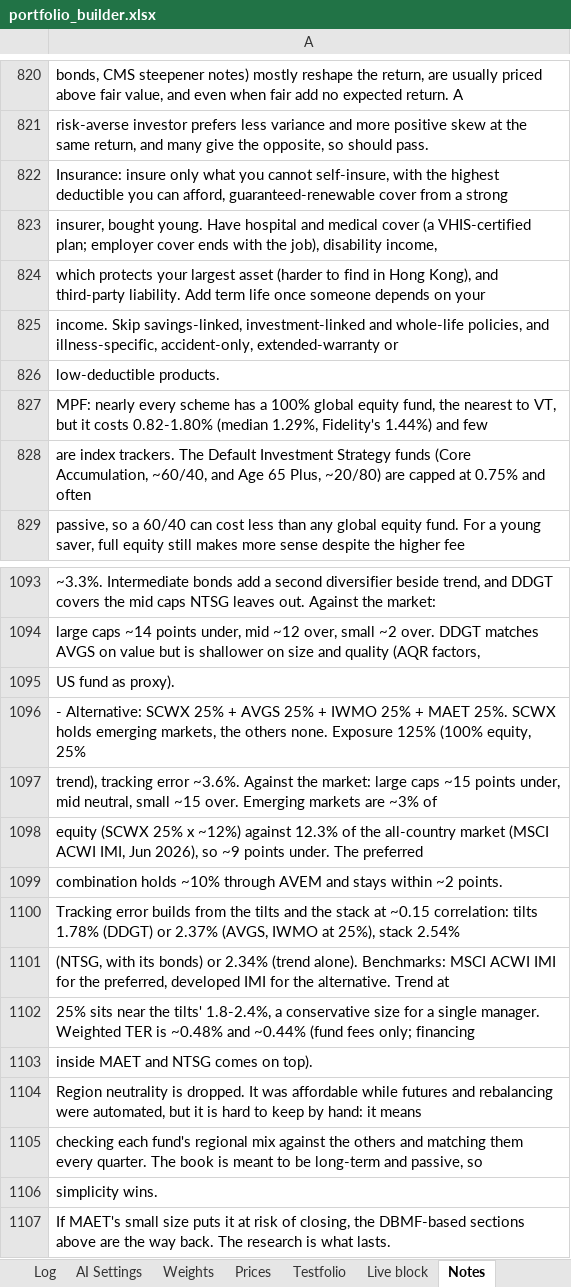
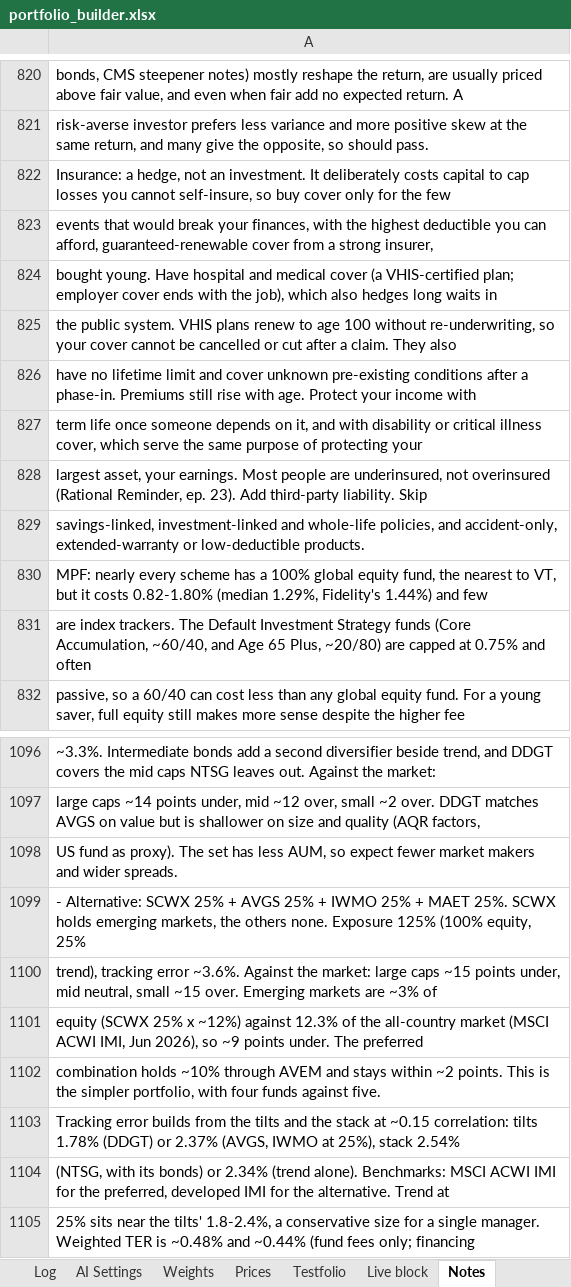
Before and after one commit to 0q239/capital-efficient-portfolio-builder, an Excel workbook: portfolio_builder.xlsx, sheet Notes, drawn as a sheet; only a part is shown, gaps mark what is left out; the shorter side is filled out with more unchanged rows; values as stored, in another font and other column widths than the file's, no borders; charts and pictures not drawn; addresses are those after the commit; the diff names each change by its address in the sheet, - before the commit and + after, or states it on an @@ line.

Commit message:
Add files via upload

```diff
--- a/portfolio_builder.xlsx (sheet Notes)
+++ b/portfolio_builder.xlsx (sheet Notes)
-A822: Insurance: insure only what you cannot self-insure, with the highest deductible you can afford, guaranteed-renewable cover from a strong
+A822: Insurance: a hedge, not an investment. It deliberately costs capital to cap losses you cannot self-insure, so buy cover only for the few
-A823: insurer, bought young. Have hospital and medical cover (a VHIS-certified plan; employer cover ends with the job), disability income,
+A823: events that would break your finances, with the highest deductible you can afford, guaranteed-renewable cover from a strong insurer,
-A824: which protects your largest asset (harder to find in Hong Kong), and third-party liability. Add term life once someone depends on your
+A824: bought young. Have hospital and medical cover (a VHIS-certified plan; employer cover ends with the job), which also hedges long waits in
-A825: income. Skip savings-linked, investment-linked and whole-life policies, and illness-specific, accident-only, extended-warranty or
+A825: the public system. VHIS plans renew to age 100 without re-underwriting, so your cover cannot be cancelled or cut after a claim. They also
-A826: low-deductible products.
+A826: have no lifetime limit and cover unknown pre-existing conditions after a phase-in. Premiums still rise with age. Protect your income with
+row 827: term life once someone depends on it, and with disability or critical illness cover, which serve the same purpose of protecting your
+row 828: largest asset, your earnings. Most people are underinsured, not overinsured (Rational Reminder, ep. 23). Add third-party liability. Skip
+row 829: savings-linked, investment-linked and whole-life policies, and accident-only, extended-warranty or low-deductible products.
-A1098: …as proxy).
+A1098: …as proxy). The set has less AUM, so expect fewer market makers and wider spreads.
-A1102: …~2 points.
+A1102: …~2 points. This is the simpler portfolio, with four funds against five.
```
Also changed, not shown: charts or pictures.
